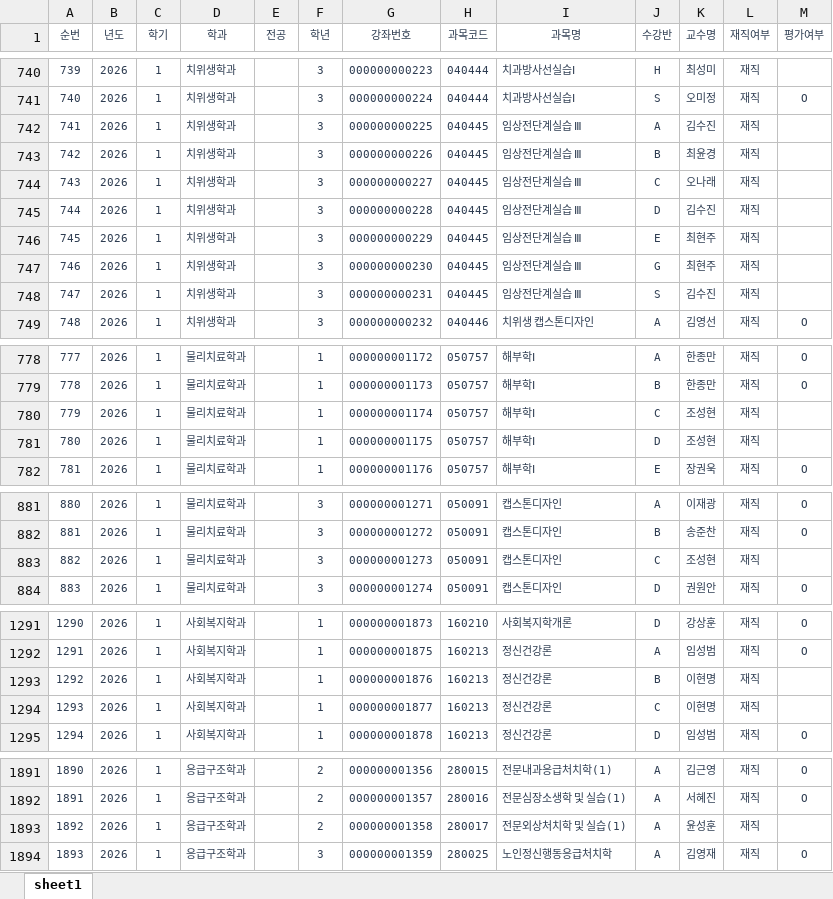
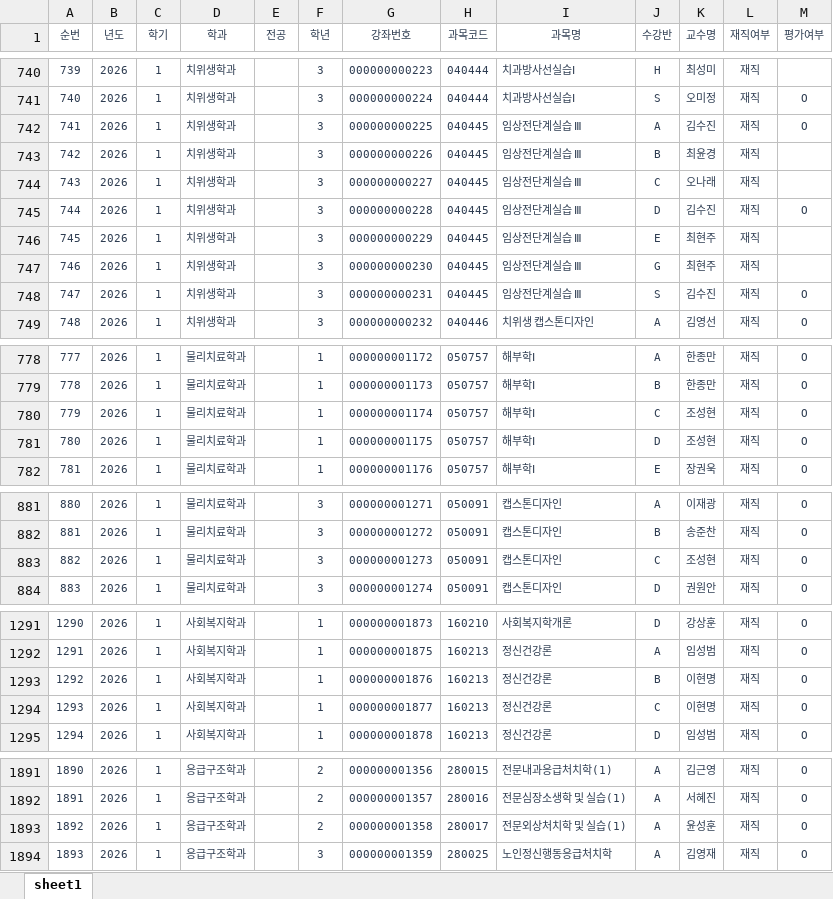
Before and after one commit to dhcveic/cqi, an Excel workbook: data.xlsx, sheet sheet1, drawn as a sheet; only a part is shown, gaps mark what is left out; values as stored, in another font and other column widths than the file's, no borders; charts and pictures not drawn; the diff names each change by its address in the sheet, - before the commit and + after, or states it on an @@ line.

Commit message:
[CQI] 일반과정 현황 업데이트

```diff
--- a/data.xlsx (sheet sheet1)
+++ b/data.xlsx (sheet sheet1)
-M742 (평가여부): (empty)
+M742 (평가여부): O
-M745 (평가여부): (empty)
+M745 (평가여부): O
-M748 (평가여부): (empty)
+M748 (평가여부): O
-M780:M781 (평가여부): (empty)
+M780:M781 (평가여부): O
-M883 (평가여부): (empty)
+M883 (평가여부): O
-M1293:M1294 (평가여부): (empty)
+M1293:M1294 (평가여부): O
-M1893 (평가여부): (empty)
+M1893 (평가여부): O
```
